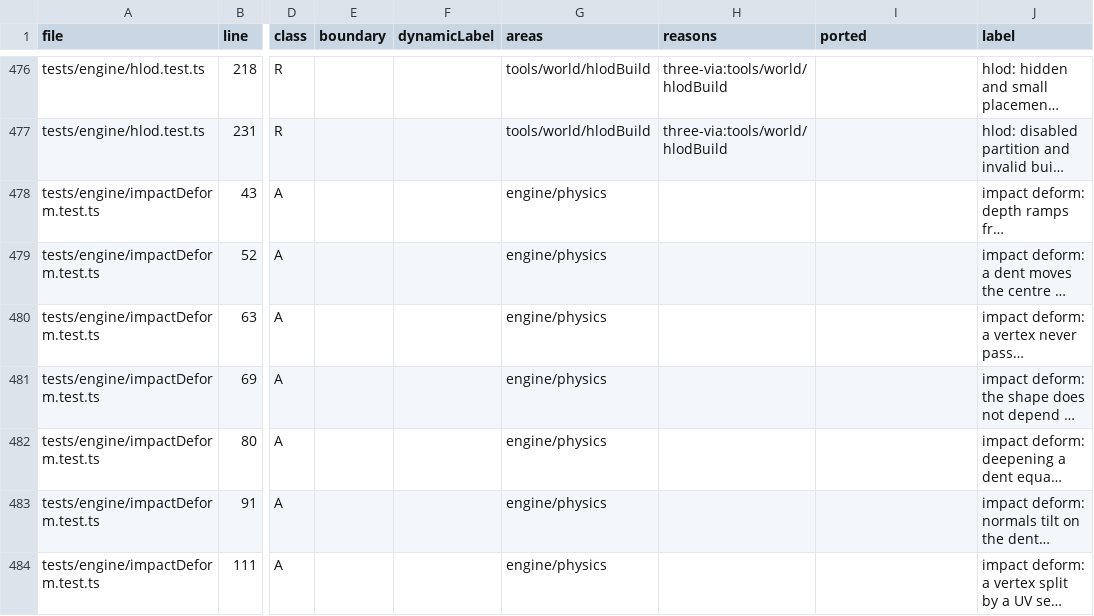
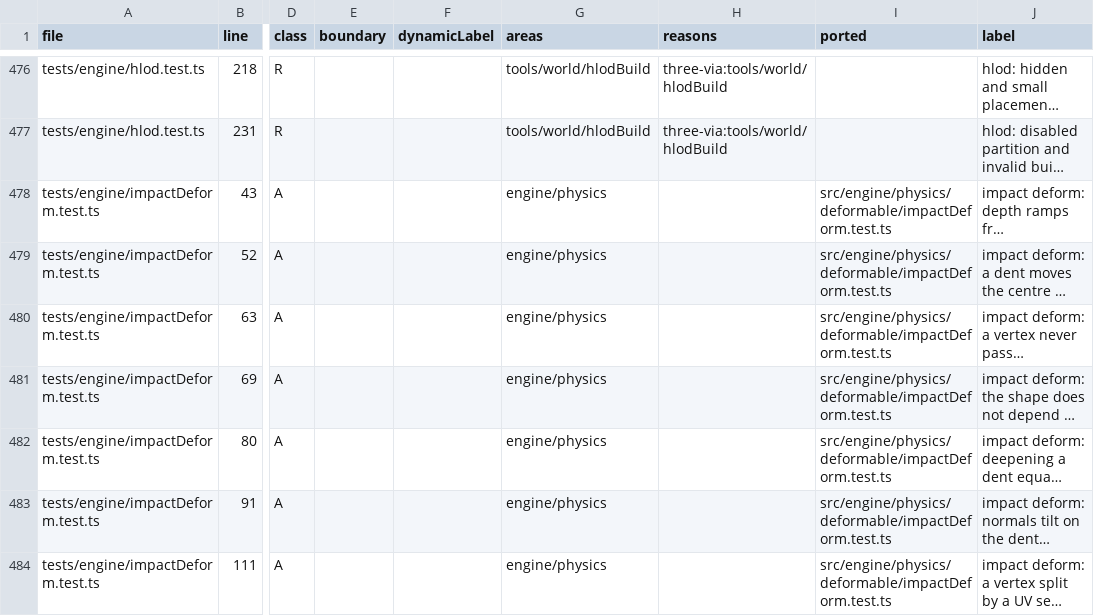
Before and after one commit to emrtrn/Forge-WebGPU, a TSV file: docs/port/forge-engine-tests.tsv, drawn as a sheet; only a part is shown, gaps mark what is left out; long unchanged cells end in …; the diff covers the shown part only; the diff names each change by its address in the sheet, - before the commit and + after, or states it on an @@ line.

```diff
--- a/docs/port/forge-engine-tests.tsv
+++ b/docs/port/forge-engine-tests.tsv
-I478:I484 (ported): (empty)
+I478:I484 (ported): src/engine/physics/deformable/impactDeform.test.ts
```
Also changed, not shown: 81 edited cells elsewhere in this file, 17 other files.
